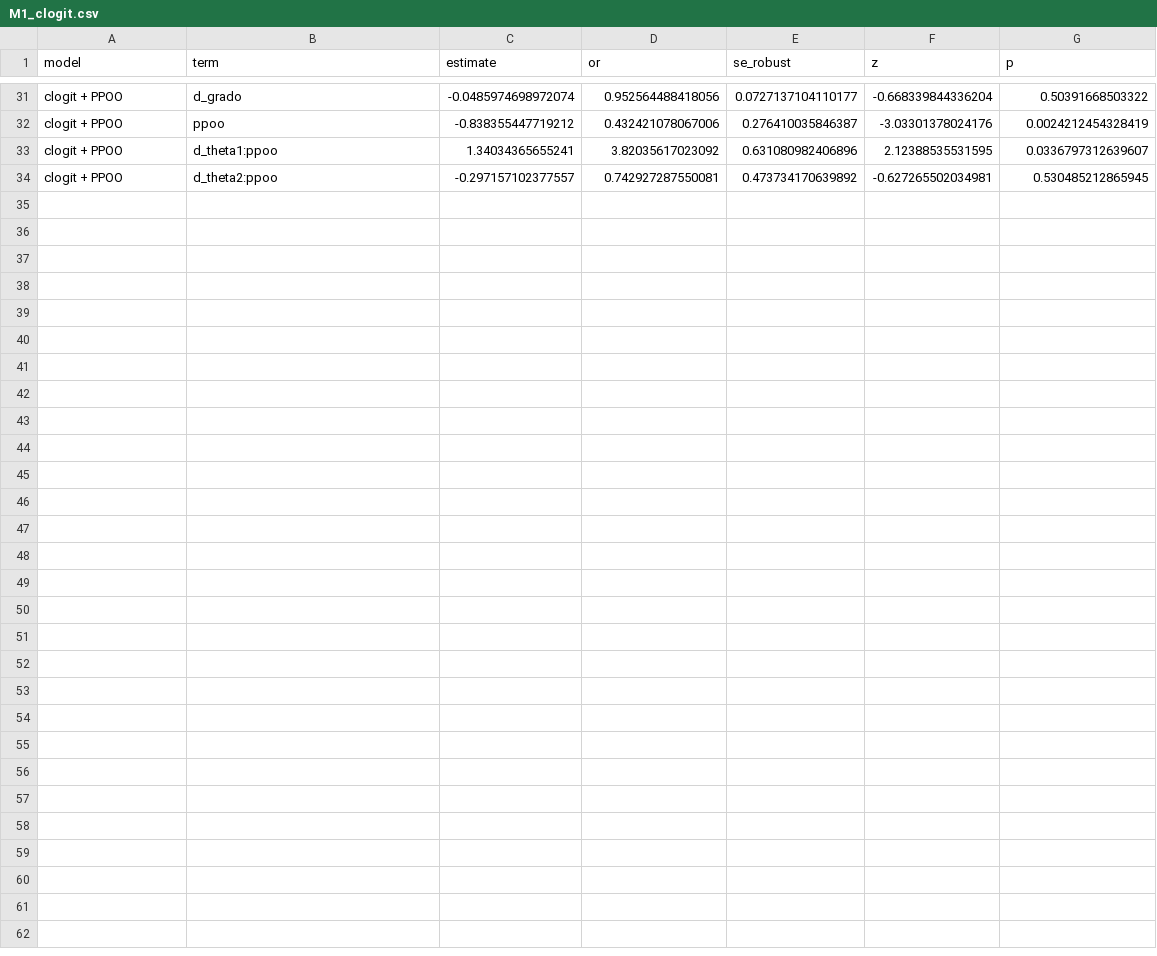
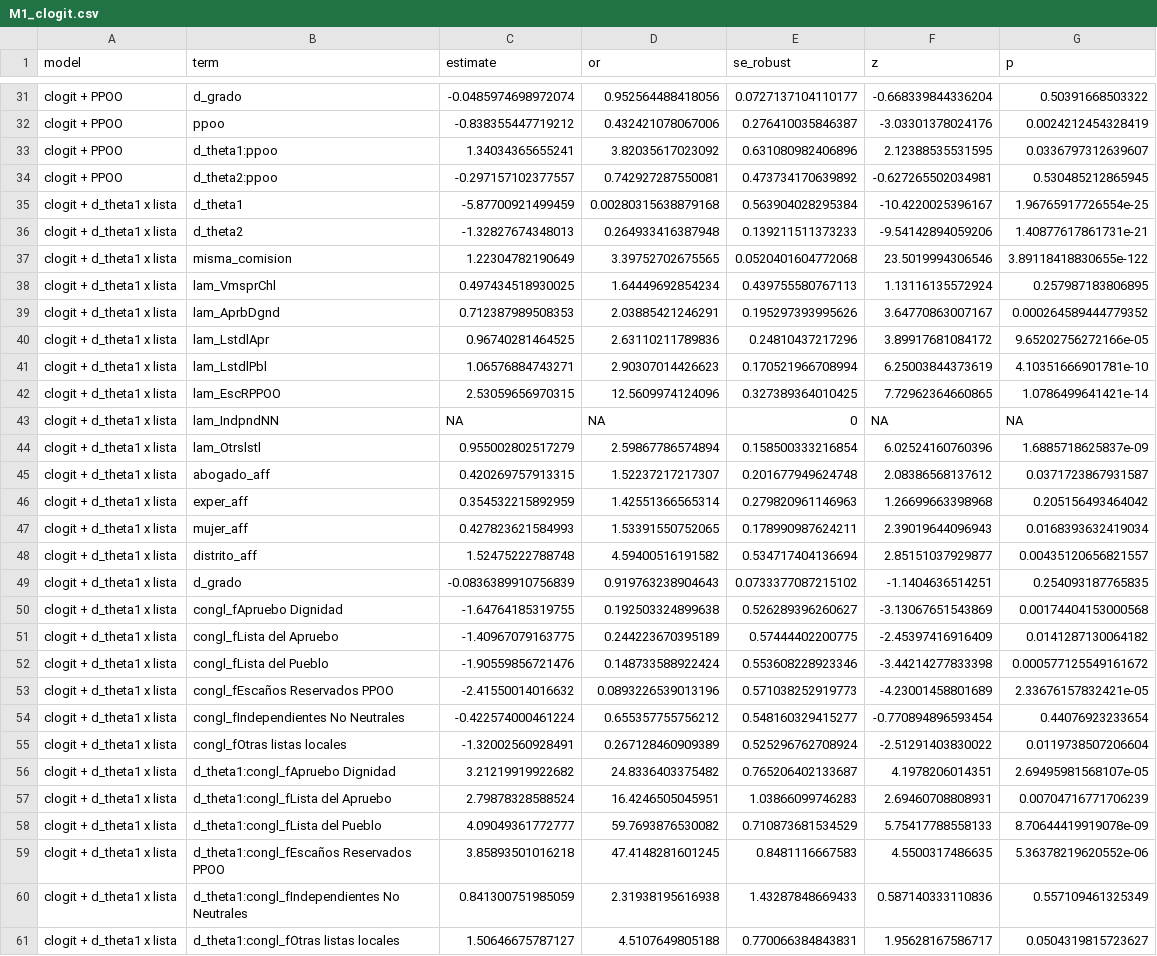
Before and after one commit to aoliveram/Networked-Influence-Chilean-Constitutional-Convention, a CSV file: results/tables/M1_clogit.csv, drawn as a sheet; only a part is shown, gaps mark what is left out.

Commit message:
feat: ronda de lectura del reporte (0-10) — distrito-lista robustez, paridad RHEM, pedagogía

```diff
--- a/results/tables/M1_clogit.csv
+++ b/results/tables/M1_clogit.csv
@@ -34 +34,28 @@
 "clogit + PPOO","d_theta2:ppoo",-0.297157102377557,0.742927287550081,0.473734170639892,-0.627265502034981,0.530485212865945
+"clogit + d_theta1 x lista","d_theta1",-5.87700921499459,0.00280315638879168,0.563904028295384,-10.4220025396167,1.96765917726554e-25
+"clogit + d_theta1 x lista","d_theta2",-1.32827674348013,0.264933416387948,0.139211511373233,-9.54142894059206,1.40877617861731e-21
+"clogit + d_theta1 x lista","misma_comision",1.22304782190649,3.39752702675565,0.0520401604772068,23.5019994306546,3.89118418830655e-122
+"clogit + d_theta1 x lista","lam_VmsprChl",0.497434518930025,1.64449692854234,0.439755580767113,1.13116135572924,0.257987183806895
+"clogit + d_theta1 x lista","lam_AprbDgnd",0.712387989508353,2.03885421246291,0.195297393995626,3.64770863007167,0.000264589444779352
+"clogit + d_theta1 x lista","lam_LstdlApr",0.96740281464525,2.63110211789836,0.24810437217296,3.89917681084172,9.65202756272166e-05
+"clogit + d_theta1 x lista","lam_LstdlPbl",1.06576884743271,2.90307014426623,0.170521966708994,6.25003844373619,4.10351666901781e-10
+"clogit + d_theta1 x lista","lam_EscRPPOO",2.53059656970315,12.5609974124096,0.327389364010425,7.72962364660865,1.0786499641421e-14
+"clogit + d_theta1 x lista","lam_IndpndNN",NA,NA,0,NA,NA
+"clogit + d_theta1 x lista","lam_Otrslstl",0.955002802517279,2.59867786574894,0.158500333216854,6.02524160760396,1.6885718625837e-09
+"clogit + d_theta1 x lista","abogado_aff",0.420269757913315,1.52237217217307,0.201677949624748,2.08386568137612,0.0371723867931587
+"clogit + d_theta1 x lista","exper_aff",0.354532215892959,1.42551366565314,0.279820961146963,1.26699663398968,0.205156493464042
+"clogit + d_theta1 x lista","mujer_aff",0.427823621584993,1.53391550752065,0.178990987624211,2.39019644096943,0.0168393632419034
+"clogit + d_theta1 x lista","distrito_aff",1.52475222788748,4.59400516191582,0.534717404136694,2.85151037929877,0.00435120656821557
+"clogit + d_theta1 x lista","d_grado",-0.0836389910756839,0.919763238904643,0.0733377087215102,-1.1404636514251,0.254093187765835
+"clogit + d_theta1 x lista","congl_fApruebo Dignidad",-1.64764185319755,0.192503324899638,0.526289396260627,-3.13067651543869,0.00174404153000568
+"clogit + d_theta1 x lista","congl_fLista del Apruebo",-1.40967079163775,0.244223670395189,0.57444402200775,-2.45397416916409,0.0141287130064182
+"clogit + d_theta1 x lista","congl_fLista del Pueblo",-1.90559856721476,0.148733588922424,0.553608228923346,-3.44214277833398,0.000577125549161672
+"clogit + d_theta1 x lista","congl_fEscaños Reservados PPOO",-2.41550014016632,0.0893226539013196,0.571038252919773,-4.23001458801689,2.33676157832421e-05
+"clogit + d_theta1 x lista","congl_fIndependientes No Neutrales",-0.422574000461224,0.655357755756212,0.548160329415277,-0.770894896593454,0.44076923233654
+"clogit + d_theta1 x lista","congl_fOtras listas locales",-1.32002560928491,0.267128460909389,0.525296762708924,-2.51291403830022,0.0119738507206604
+"clogit + d_theta1 x lista","d_theta1:congl_fApruebo Dignidad",3.21219919922682,24.8336403375482,0.765206402133687,4.1978206014351,2.69495981568107e-05
+"clogit + d_theta1 x lista","d_theta1:congl_fLista del Apruebo",2.79878328588524,16.4246505045951,1.03866099746283,2.69460708808931,0.00704716771706239
+"clogit + d_theta1 x lista","d_theta1:congl_fLista del Pueblo",4.09049361772777,59.7693876530082,0.710873681534529,5.75417788558133,8.70644419919078e-09
+"clogit + d_theta1 x lista","d_theta1:congl_fEscaños Reservados PPOO",3.85893501016218,47.4148281601245,0.8481116667583,4.5500317486635,5.36378219620552e-06
+"clogit + d_theta1 x lista","d_theta1:congl_fIndependientes No Neutrales",0.841300751985059,2.31938195616938,1.43287848669433,0.587140333110836,0.557109461325349
+"clogit + d_theta1 x lista","d_theta1:congl_fOtras listas locales",1.50646675787127,4.5107649805188,0.770066384843831,1.95628167586717,0.0504319815723627
```
Also changed, not shown: results/tables/RHEM_aux.csv, results/tables/RHEM_results.csv, 14 other files.
